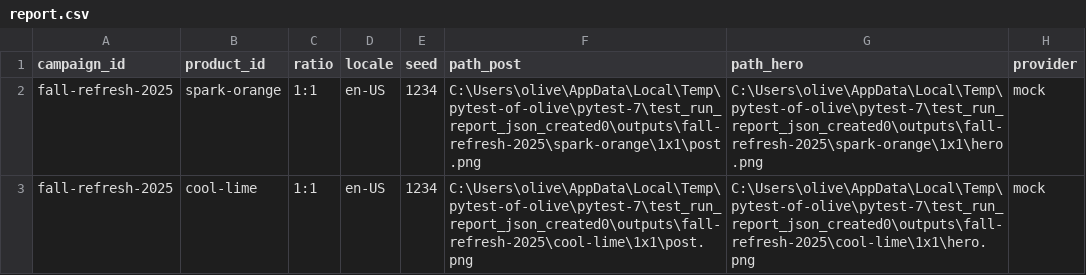
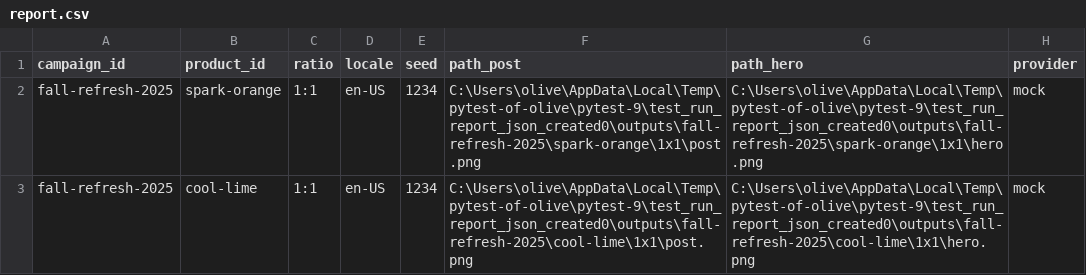
Before and after one commit to aurelius-in/Adobe, a CSV file: runs/t-report/report.csv, drawn as a sheet.

Commit message:
chore: update pipeline, UI explorer, and env example; add gitignore; update requirements; add brand assets; update runs report

```diff
--- a/runs/t-report/report.csv
+++ b/runs/t-report/report.csv
@@ -1,3 +1,3 @@
 campaign_id,product_id,ratio,locale,seed,path_post,path_hero,provider
-fall-refresh-2025,spark-orange,1:1,en-US,1234,C:\Users\olive\AppData\Local\Temp\pytest-of-olive\pytest-7\test_run_report_json_created0\outputs\fall-refresh-2025\spark-orange\1x1\post.png,C:\Users\olive\AppData\Local\Temp\pytest-of-olive\pytest-7\test_run_report_json_created0\outputs\fall-refresh-2025\spark-orange\1x1\hero.png,mock
-fall-refresh-2025,cool-lime,1:1,en-US,1234,C:\Users\olive\AppData\Local\Temp\pytest-of-olive\pytest-7\test_run_report_json_created0\outputs\fall-refresh-2025\cool-lime\1x1\post.png,C:\Users\olive\AppData\Local\Temp\pytest-of-olive\pytest-7\test_run_report_json_created0\outputs\fall-refresh-2025\cool-lime\1x1\hero.png,mock
+fall-refresh-2025,spark-orange,1:1,en-US,1234,C:\Users\olive\AppData\Local\Temp\pytest-of-olive\pytest-9\test_run_report_json_created0\outputs\fall-refresh-2025\spark-orange\1x1\post.png,C:\Users\olive\AppData\Local\Temp\pytest-of-olive\pytest-9\test_run_report_json_created0\outputs\fall-refresh-2025\spark-orange\1x1\hero.png,mock
+fall-refresh-2025,cool-lime,1:1,en-US,1234,C:\Users\olive\AppData\Local\Temp\pytest-of-olive\pytest-9\test_run_report_json_created0\outputs\fall-refresh-2025\cool-lime\1x1\post.png,C:\Users\olive\AppData\Local\Temp\pytest-of-olive\pytest-9\test_run_report_json_created0\outputs\fall-refresh-2025\cool-lime\1x1\hero.png,mock
```
Also changed, not shown: 11 other files.
